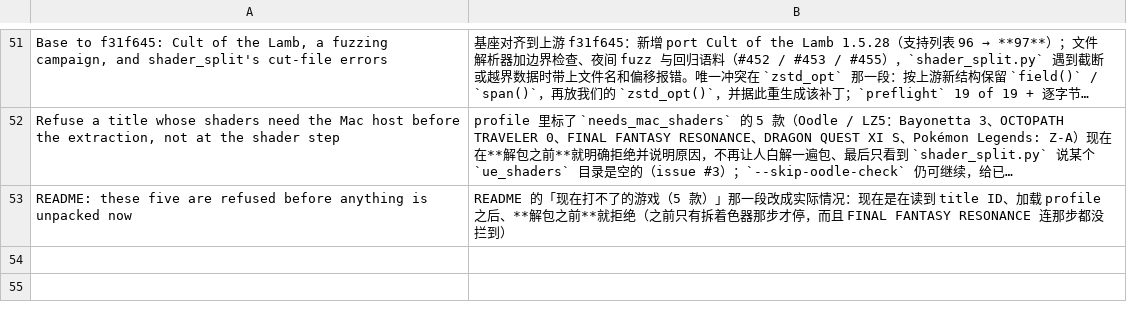
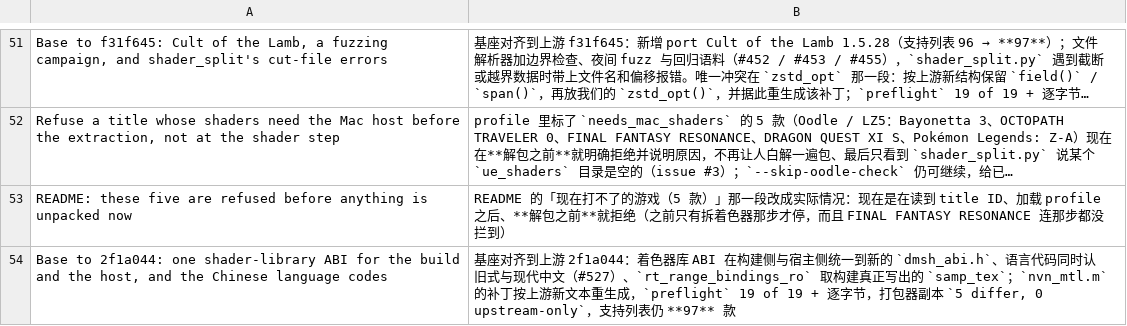
Before and after one commit to xinerqu/ns2ios-shell, a TSV file: .github/release-notes.zh.tsv, drawn as a sheet; only a part is shown, gaps mark what is left out; long unchanged cells end in …; the diff names each change by its address in the sheet, - before the commit and + after, or states it on an @@ line.

Commit message:
Base to 2f1a044: one shader-library ABI for the build and the host, and the Chinese language codes
Upstream moved three commits: dmsh_abi.h now holds one definition of the
shader-library ABI for both the build and the host, the settings screen accepts
legacy and modern Chinese language codes (#527), and rt_range_bindings_ro takes
the samp_tex kind the build writes.

Three patched files moved (nvn_mtl.m, dmsh_build.py, dmsh_chain.py); all merged
with zero conflicts, check_merge clean. nvn_mtl.m's patch no longer applied to
the new text and was regenerated against 2f1a044. preflight: 19 of 19 applied,
19 files reproduce this tree byte for byte. packer_sync --sync, then 5 file(s)
differ, 0 upstream-only.

```diff
--- a/.github/release-notes.zh.tsv
+++ b/.github/release-notes.zh.tsv
+row 54: Base to 2f1a044: one shader-library ABI for the build and the host, and the Chinese language codes | 基座对齐到上游 2f1a044：着色器库 ABI 在构建侧与宿主侧统一到新的 `dmsh_abi.h`、语言代码同时认旧式与现代中文（#527）、`rt_range_bindings_ro` 取构建真正写出的 `samp_tex`；`nvn_mtl.m` 的补丁按上游新文本重生成，`preflight` 19 of 19 + 逐字节，打包器副本 `5 differ, 0 upstream-only`，支持列表仍 **97** 款
```
Also changed, not shown: 22 other files.
